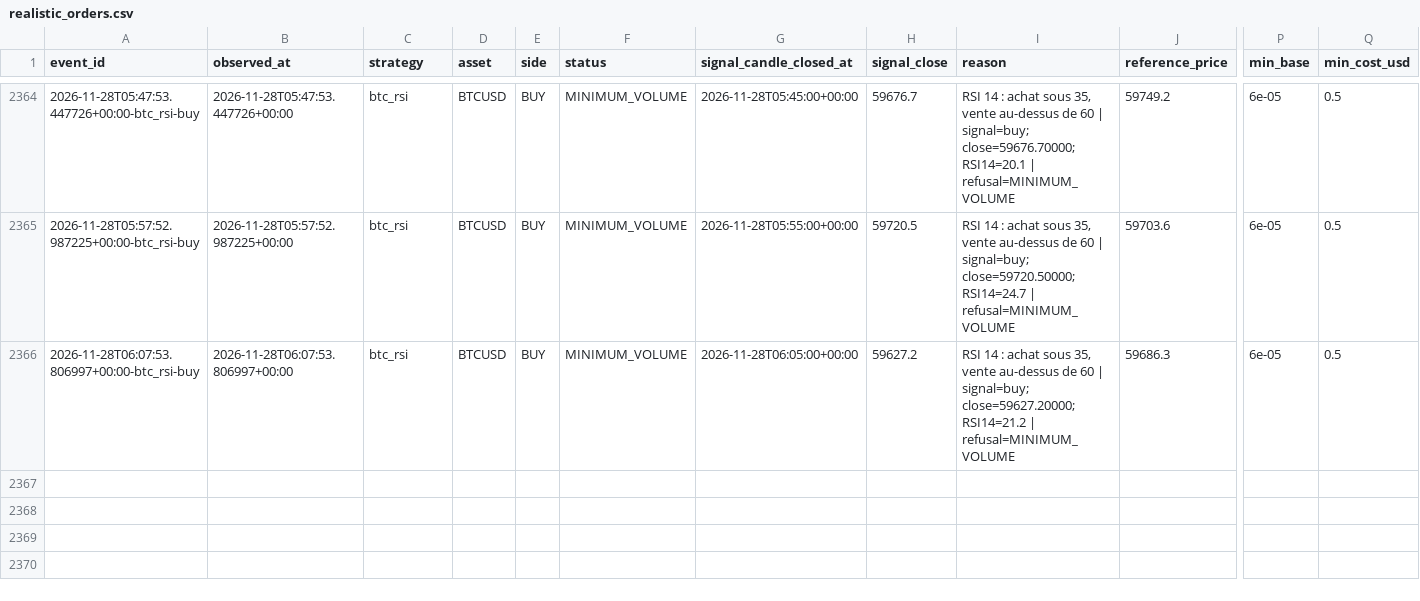
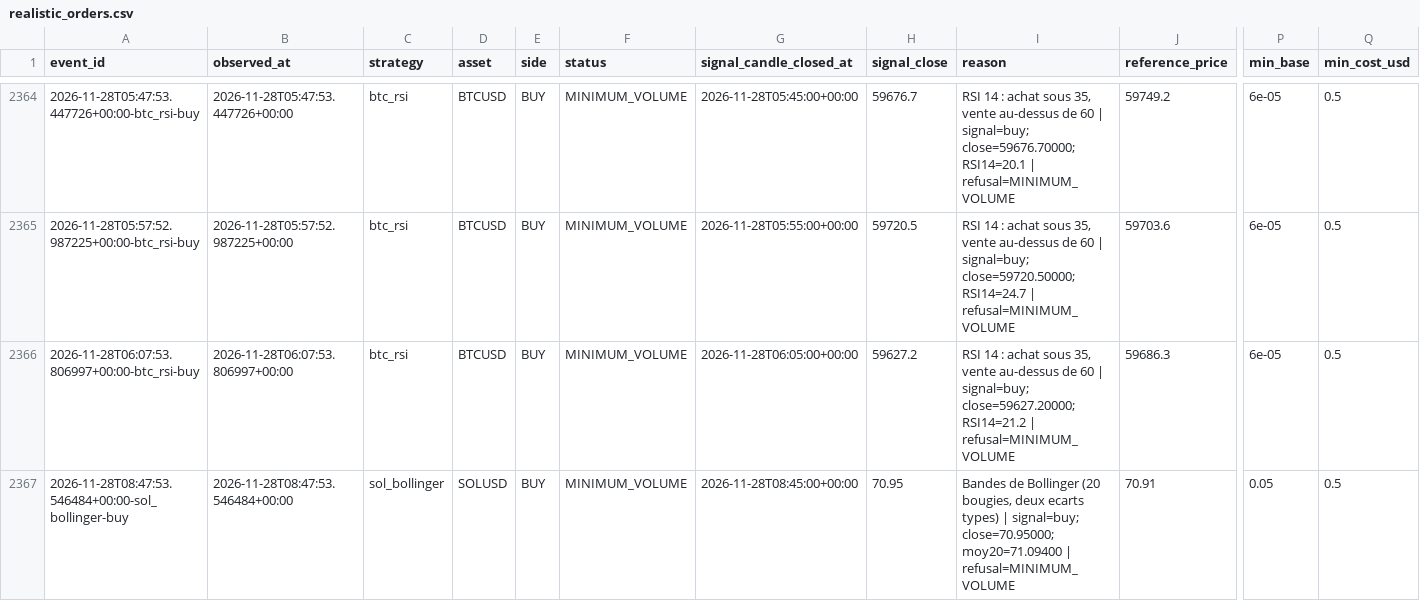
Before and after one commit to SeikoChillBot/AI-Trading, a CSV file: reports/realistic_orders.csv, drawn as a sheet; only a part is shown, gaps mark what is left out; rows hold the shown columns only; the diff names each change by its address in the sheet, - before the commit and + after, or states it on an @@ line.

```diff
--- a/reports/realistic_orders.csv
+++ b/reports/realistic_orders.csv
+row 2367: 2026-11-28T08:47:53.546484+00:00-sol_bollinger-buy | 2026-11-28T08:47:53.546484+00:00 | sol_bollinger | SOLUSD | BUY | MINIMUM_VOLUME | 2026-11-28T08:45:00+00:00 | 70.95 | Bandes de Bollinger (20 bougies, deux ecarts types) | signal=buy; close=70.95000; moy20=71.09400 | refusal=MINIMUM_VOLUME | 70.91 | 0.05 | 0.5
```
Also changed, not shown: reports/latest.csv, reports/realistic_latest.csv, 14 other files.
